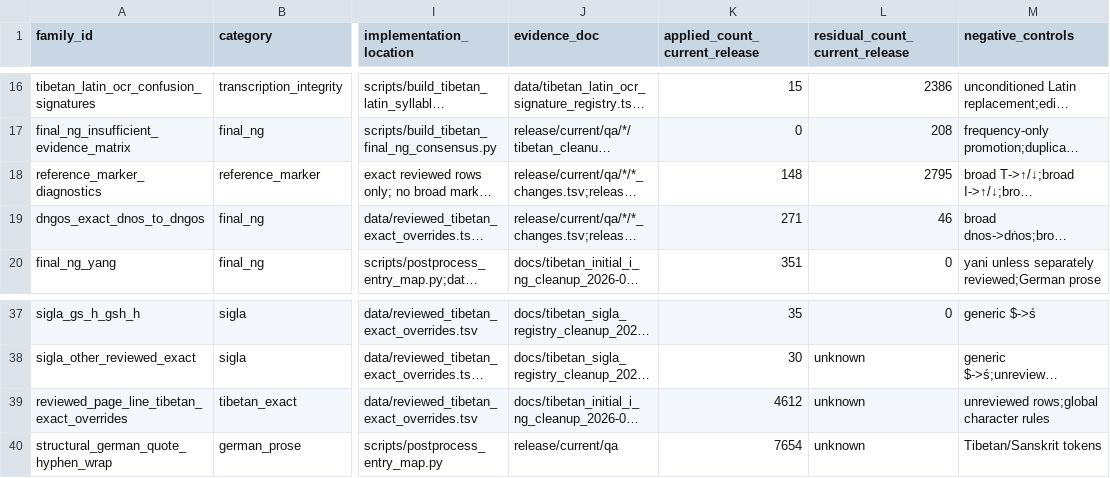
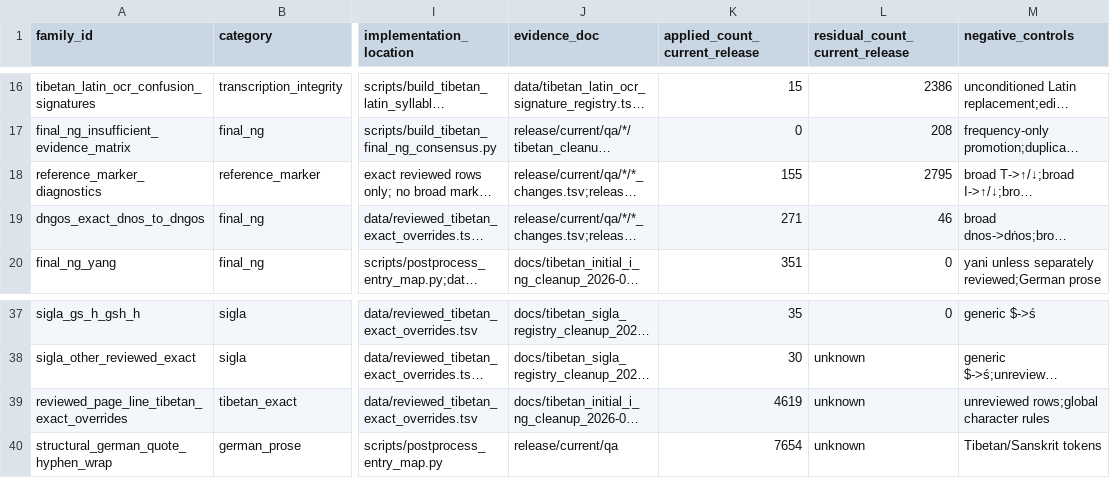
Before and after one commit to nh36/WtSOCR, a TSV file: data/correction_families.tsv, drawn as a sheet; only a part is shown, gaps mark what is left out; long unchanged cells end in …; the diff names each change by its address in the sheet, - before the commit and + after, or states it on an @@ line.

```diff
--- a/data/correction_families.tsv
+++ b/data/correction_families.tsv
-K18 (applied_count_current_release): 148
+K18 (applied_count_current_release): 155
-K39 (applied_count_current_release): 4612
+K39 (applied_count_current_release): 4619
```
Also changed, not shown: release/current/checksums.tsv, 7 other files.
